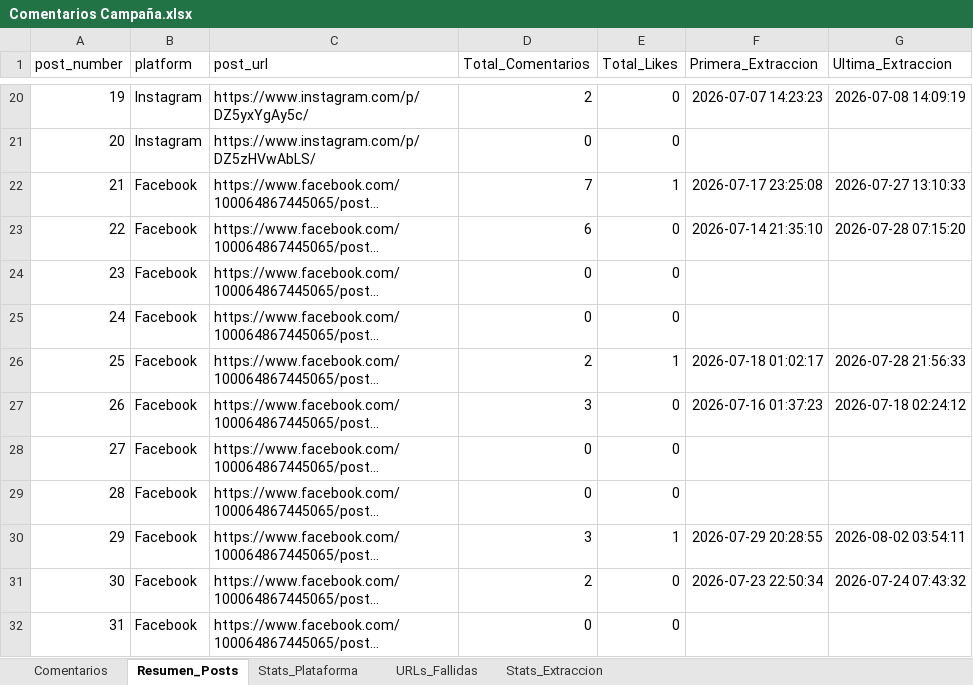
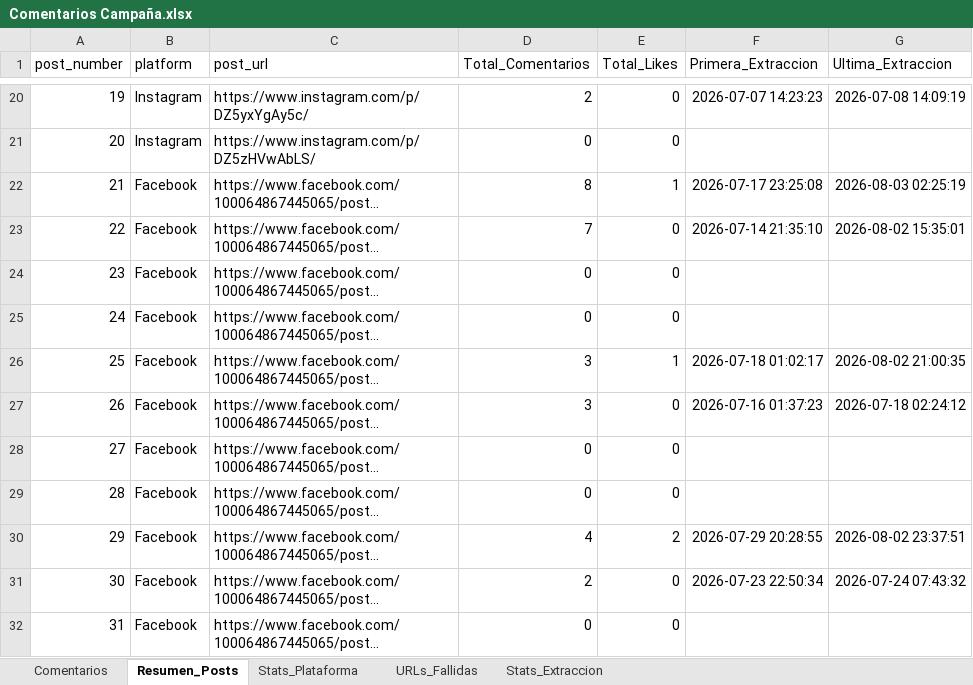
Before and after one commit to sociallisteningalpina-lang/Emochis, an Excel workbook: Comentarios Campaña.xlsx, sheet Resumen_Posts, drawn as a sheet; only a part is shown, gaps mark what is left out; long unchanged cells end in …; values as stored, in another font and other column widths than the file's, no borders; the diff names each change by its address in the sheet, - before the commit and + after, or states it on an @@ line.

```diff
--- a/Comentarios Campaña.xlsx (sheet Resumen_Posts)
+++ b/Comentarios Campaña.xlsx (sheet Resumen_Posts)
-D22 (Total_Comentarios): 7
+D22 (Total_Comentarios): 8
-G22 (Ultima_Extraccion): 2026-07-27 13:10:33
+G22 (Ultima_Extraccion): 2026-08-03 02:25:19
-D23 (Total_Comentarios): 6
+D23 (Total_Comentarios): 7
-G23 (Ultima_Extraccion): 2026-07-28 07:15:20
+G23 (Ultima_Extraccion): 2026-08-02 15:35:01
-D26 (Total_Comentarios): 2
+D26 (Total_Comentarios): 3
-G26 (Ultima_Extraccion): 2026-07-28 21:56:33
+G26 (Ultima_Extraccion): 2026-08-02 21:00:35
-D30 (Total_Comentarios): 3
+D30 (Total_Comentarios): 4
-E30 (Total_Likes): 1
+E30 (Total_Likes): 2
-G30 (Ultima_Extraccion): 2026-08-02 03:54:11
+G30 (Ultima_Extraccion): 2026-08-02 23:37:51
```
Also changed, not shown: sheet Comentarios, sheet Stats_Plataforma, 1 other file.
